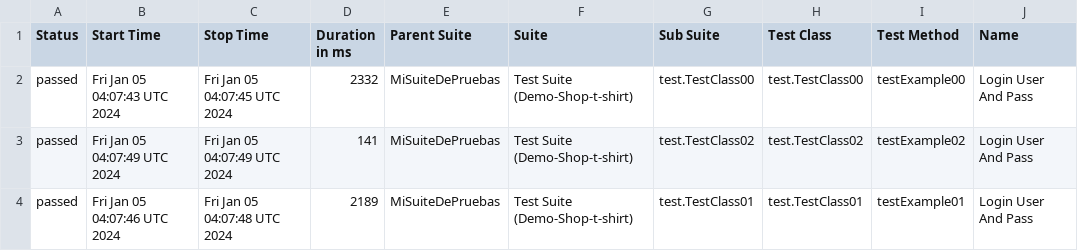
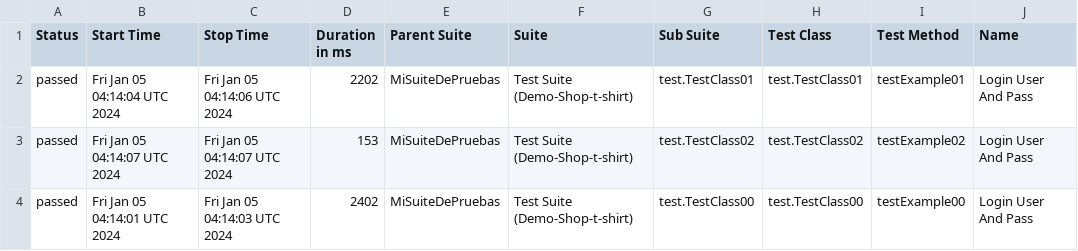
Before and after one commit to rcampos09/SeleniumDonTester, a CSV file: data/suites.csv, drawn as a sheet; only a part is shown; the diff names each change by its address in the sheet, - before the commit and + after, or states it on an @@ line.

```diff
--- a/data/suites.csv
+++ b/data/suites.csv
-B2 (Start Time): Fri Jan 05 04:07:43 UTC 2024
+B2 (Start Time): Fri Jan 05 04:14:04 UTC 2024
-C2 (Stop Time): Fri Jan 05 04:07:45 UTC 2024
+C2 (Stop Time): Fri Jan 05 04:14:06 UTC 2024
-D2 (Duration in ms): 2332
+D2 (Duration in ms): 2202
-G2 (Sub Suite): test.TestClass00
+G2 (Sub Suite): test.TestClass01
-H2 (Test Class): test.TestClass00
+H2 (Test Class): test.TestClass01
-I2 (Test Method): testExample00
+I2 (Test Method): testExample01
-B3 (Start Time): Fri Jan 05 04:07:49 UTC 2024
+B3 (Start Time): Fri Jan 05 04:14:07 UTC 2024
-C3 (Stop Time): Fri Jan 05 04:07:49 UTC 2024
+C3 (Stop Time): Fri Jan 05 04:14:07 UTC 2024
-D3 (Duration in ms): 141
+D3 (Duration in ms): 153
-B4 (Start Time): Fri Jan 05 04:07:46 UTC 2024
+B4 (Start Time): Fri Jan 05 04:14:01 UTC 2024
-C4 (Stop Time): Fri Jan 05 04:07:48 UTC 2024
+C4 (Stop Time): Fri Jan 05 04:14:03 UTC 2024
-D4 (Duration in ms): 2189
+D4 (Duration in ms): 2402
-G4 (Sub Suite): test.TestClass01
+G4 (Sub Suite): test.TestClass00
-H4 (Test Class): test.TestClass01
+H4 (Test Class): test.TestClass00
-I4 (Test Method): testExample01
+I4 (Test Method): testExample00
```
Also changed, not shown: 18 other files.
